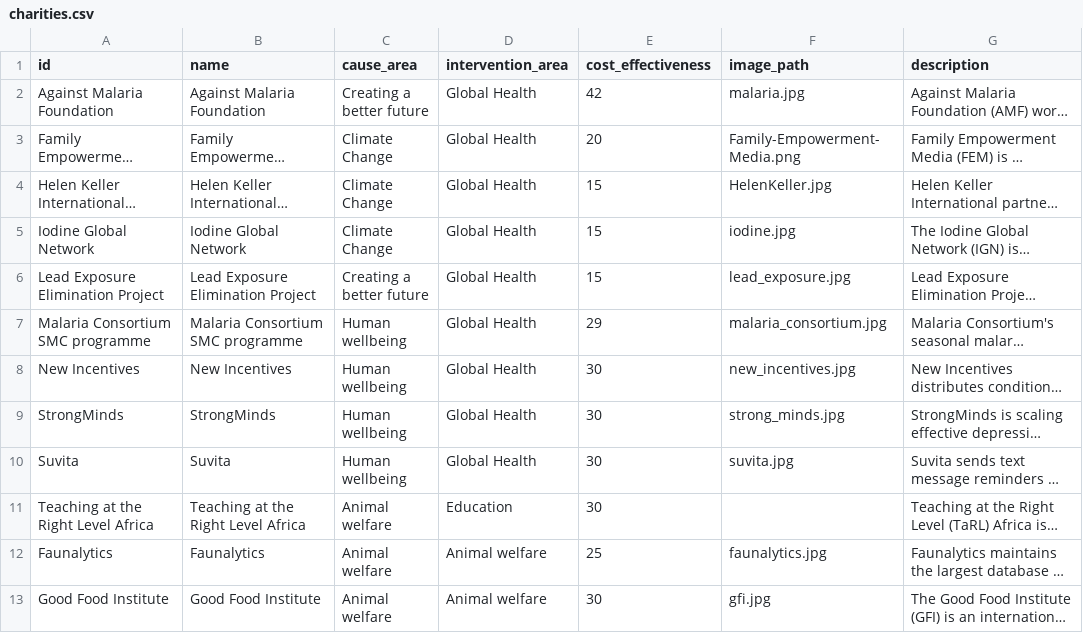
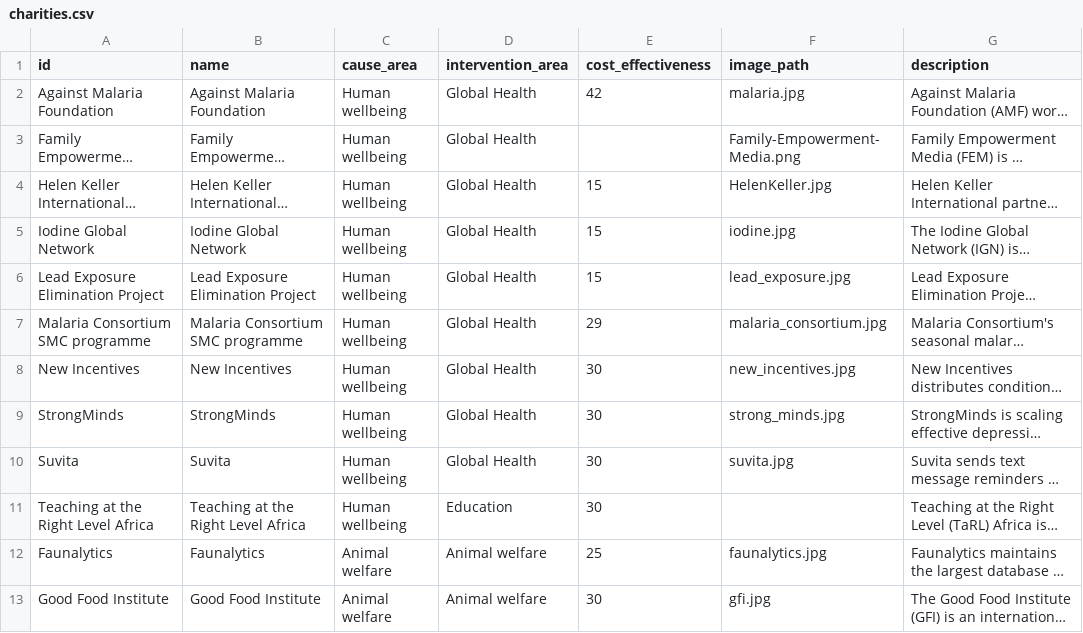
Before and after one commit to henrypapadatos/data-vizualisation, a CSV file: static/data/charities.csv, drawn as a sheet; only a part is shown; long unchanged cells end in …; the diff names each change by its address in the sheet, - before the commit and + after, or states it on an @@ line.

Commit message:
filter bubbles on the cause area

```diff
--- a/static/data/charities.csv
+++ b/static/data/charities.csv
-C2 (cause_area): Creating a better future
+C2 (cause_area): Human wellbeing
-C3:C5 (cause_area): Climate Change
+C3:C5 (cause_area): Human wellbeing
-E3 (cost_effectiveness): 20
+E3 (cost_effectiveness): (empty)
-C6 (cause_area): Creating a better future
+C6 (cause_area): Human wellbeing
-C11 (cause_area): Animal welfare
+C11 (cause_area): Human wellbeing
```
Also changed, not shown: 1 other file.
